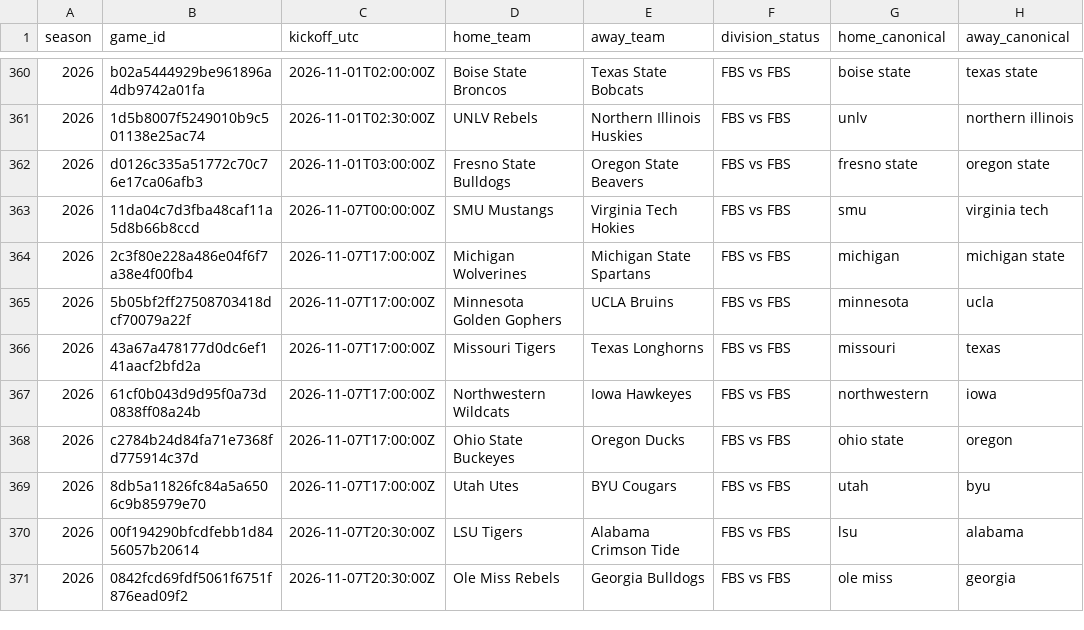
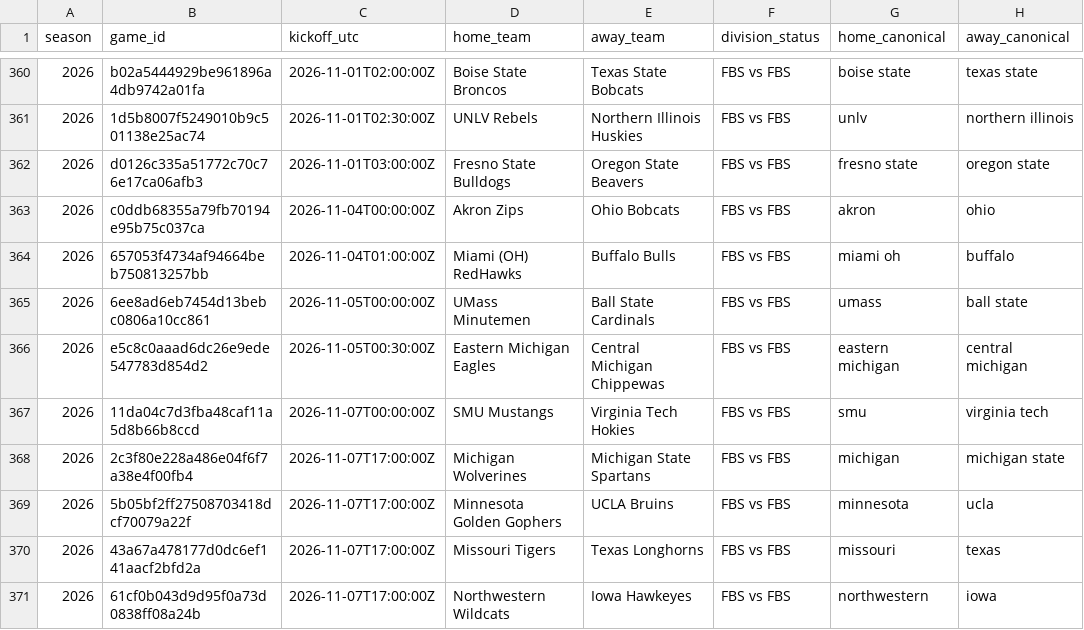
Before and after one commit to JarzCFB/codi-cfb-dashboard, a CSV file: reports/division_review.csv, drawn as a sheet; only a part is shown, gaps mark what is left out; the shorter side is filled out with more unchanged rows; the diff names each change by its address in the sheet, - before the commit and + after, or states it on an @@ line.

```diff
--- a/reports/division_review.csv
+++ b/reports/division_review.csv
+row 363: 2026 | c0ddb68355a79fb70194e95b75c037ca | 2026-11-04T00:00:00Z | Akron Zips | Ohio Bobcats | FBS vs FBS | akron | ohio
+row 364: 2026 | 657053f4734af94664beb750813257bb | 2026-11-04T01:00:00Z | Miami (OH) RedHawks | Buffalo Bulls | FBS vs FBS | miami oh | buffalo
+row 365: 2026 | 6ee8ad6eb7454d13bebc0806a10cc861 | 2026-11-05T00:00:00Z | UMass Minutemen | Ball State Cardinals | FBS vs FBS | umass | ball state
+row 366: 2026 | e5c8c0aaad6dc26e9ede547783d854d2 | 2026-11-05T00:30:00Z | Eastern Michigan Eagles | Central Michigan Chippewas | FBS vs FBS | eastern michigan | central michigan
```
Also changed, not shown: reports/ungraded_games.csv, 2 other files.
